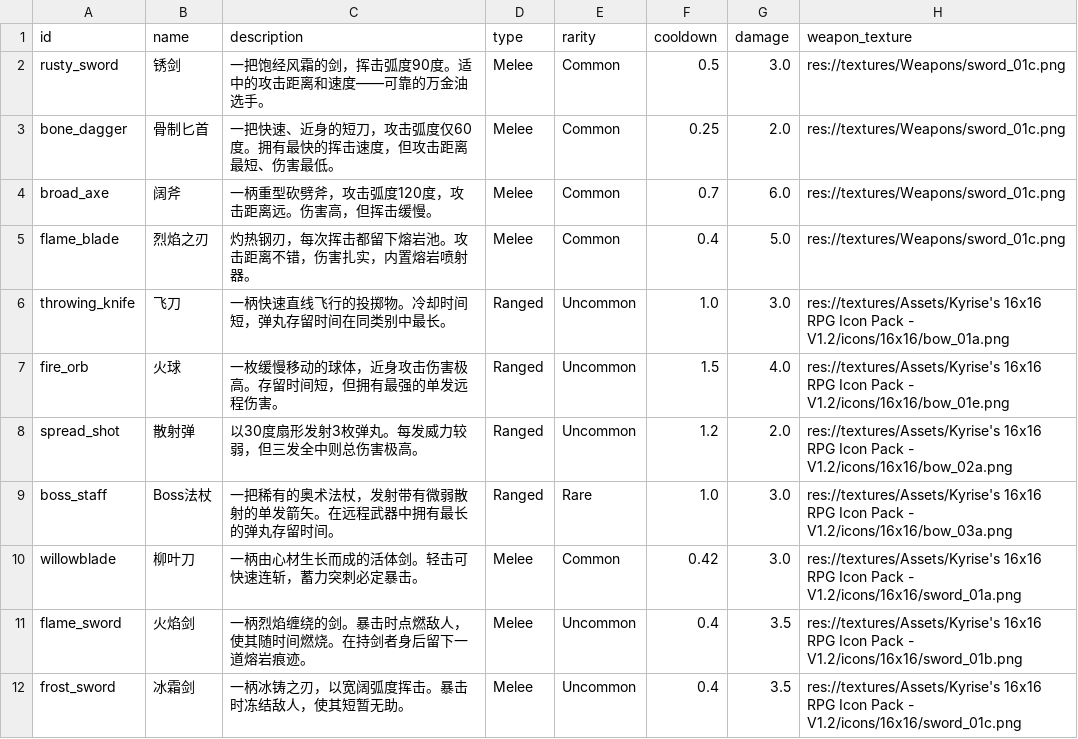
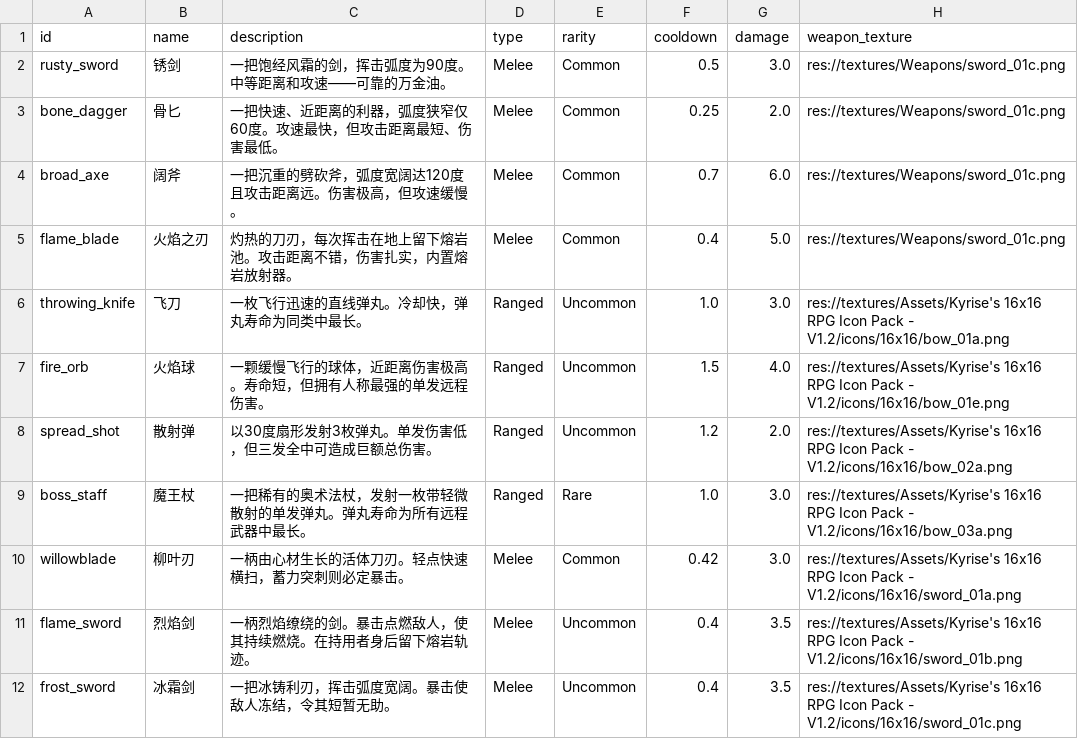
Before and after one commit to WMsans/top-down-rogue, a CSV file: docs/design_docs/weapons-chinese.csv, drawn as a sheet; only a part is shown; the diff covers the shown part only; the diff names each change by its address in the sheet, - before the commit and + after, or states it on an @@ line.

```diff
--- a/docs/design_docs/weapons-chinese.csv
+++ b/docs/design_docs/weapons-chinese.csv
-C2 (description): 一把饱经风霜的剑，挥击弧度90度。适中的攻击距离和速度——可靠的万金油选手。
+C2 (description): 一把饱经风霜的剑，挥击弧度为90度。中等距离和攻速——可靠的万金油。
-B3 (name): 骨制匕首
+B3 (name): 骨匕
-C3 (description): 一把快速、近身的短刀，攻击弧度仅60度。拥有最快的挥击速度，但攻击距离最短、伤害最低。
+C3 (description): 一把快速、近距离的利器，弧度狭窄仅60度。攻速最快，但攻击距离最短、伤害最低。
-C4 (description): 一柄重型砍劈斧，攻击弧度120度，攻击距离远。伤害高，但挥击缓慢。
+C4 (description): 一把沉重的劈砍斧，弧度宽阔达120度且攻击距离远。伤害极高，但攻速缓慢。
-B5 (name): 烈焰之刃
+B5 (name): 火焰之刃
-C5 (description): 灼热钢刃，每次挥击都留下熔岩池。攻击距离不错，伤害扎实，内置熔岩喷射器。
+C5 (description): 灼热的刀刃，每次挥击在地上留下熔岩池。攻击距离不错，伤害扎实，内置熔岩放射器。
-C6 (description): 一柄快速直线飞行的投掷物。冷却时间短，弹丸存留时间在同类别中最长。
+C6 (description): 一枚飞行迅速的直线弹丸。冷却快，弹丸寿命为同类中最长。
-B7 (name): 火球
+B7 (name): 火焰球
-C7 (description): 一枚缓慢移动的球体，近身攻击伤害极高。存留时间短，但拥有最强的单发远程伤害。
+C7 (description): 一颗缓慢飞行的球体，近距离伤害极高。寿命短，但拥有人称最强的单发远程伤害。
-C8 (description): 以30度扇形发射3枚弹丸。每发威力较弱，但三发全中则总伤害极高。
+C8 (description): 以30度扇形发射3枚弹丸。单发伤害低，但三发全中可造成巨额总伤害。
-B9 (name): Boss法杖
+B9 (name): 魔王杖
-C9 (description): 一把稀有的奥术法杖，发射带有微弱散射的单发箭矢。在远程武器中拥有最长的弹丸存留时间。
+C9 (description): 一把稀有的奥术法杖，发射一枚带轻微散射的单发弹丸。弹丸寿命为所有远程武器中最长。
-B10 (name): 柳叶刀
+B10 (name): 柳叶刃
-C10 (description): 一柄由心材生长而成的活体剑。轻击可快速连斩，蓄力突刺必定暴击。
+C10 (description): 一柄由心材生长的活体刀刃。轻点快速横扫，蓄力突刺则必定暴击。
-B11 (name): 火焰剑
+B11 (name): 烈焰剑
-C11 (description): 一柄烈焰缠绕的剑。暴击时点燃敌人，使其随时间燃烧。在持剑者身后留下一道熔岩痕迹。
+C11 (description): 一柄烈焰缭绕的剑。暴击点燃敌人，使其持续燃烧。在持用者身后留下熔岩轨迹。
-C12 (description): 一柄冰铸之刃，以宽阔弧度挥击。暴击时冻结敌人，使其短暂无助。
+C12 (description): 一把冰铸利刃，挥击弧度宽阔。暴击使敌人冻结，令其短暂无助。
```
Also changed, not shown: 105 edited cells elsewhere in this file, docs/design_docs/modifiers-chinese.csv, docs/design_docs/weapons.csv, 1 other file.
